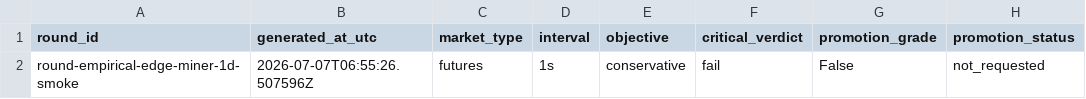
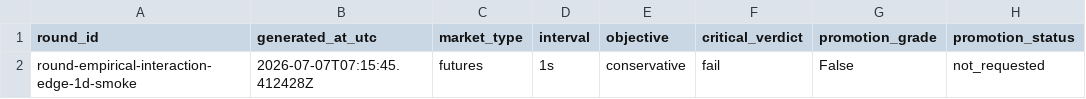
Before and after one commit to strmt7/simple_ai_trading, a CSV file: docs/optimization/iteration-progress/data/progress.csv, drawn as a sheet; only a part is shown; the diff names each change by its address in the sheet, - before the commit and + after, or states it on an @@ line.

Commit message:
Add empirical interaction edge mining

```diff
--- a/docs/optimization/iteration-progress/data/progress.csv
+++ b/docs/optimization/iteration-progress/data/progress.csv
-A2 (round_id): round-empirical-edge-miner-1d-smoke
+A2 (round_id): round-empirical-interaction-edge-1d-smoke
-B2 (generated_at_utc): 2026-07-07T06:55:26.507596Z
+B2 (generated_at_utc): 2026-07-07T07:15:45.412428Z
```
Also changed, not shown: 34 other files.
